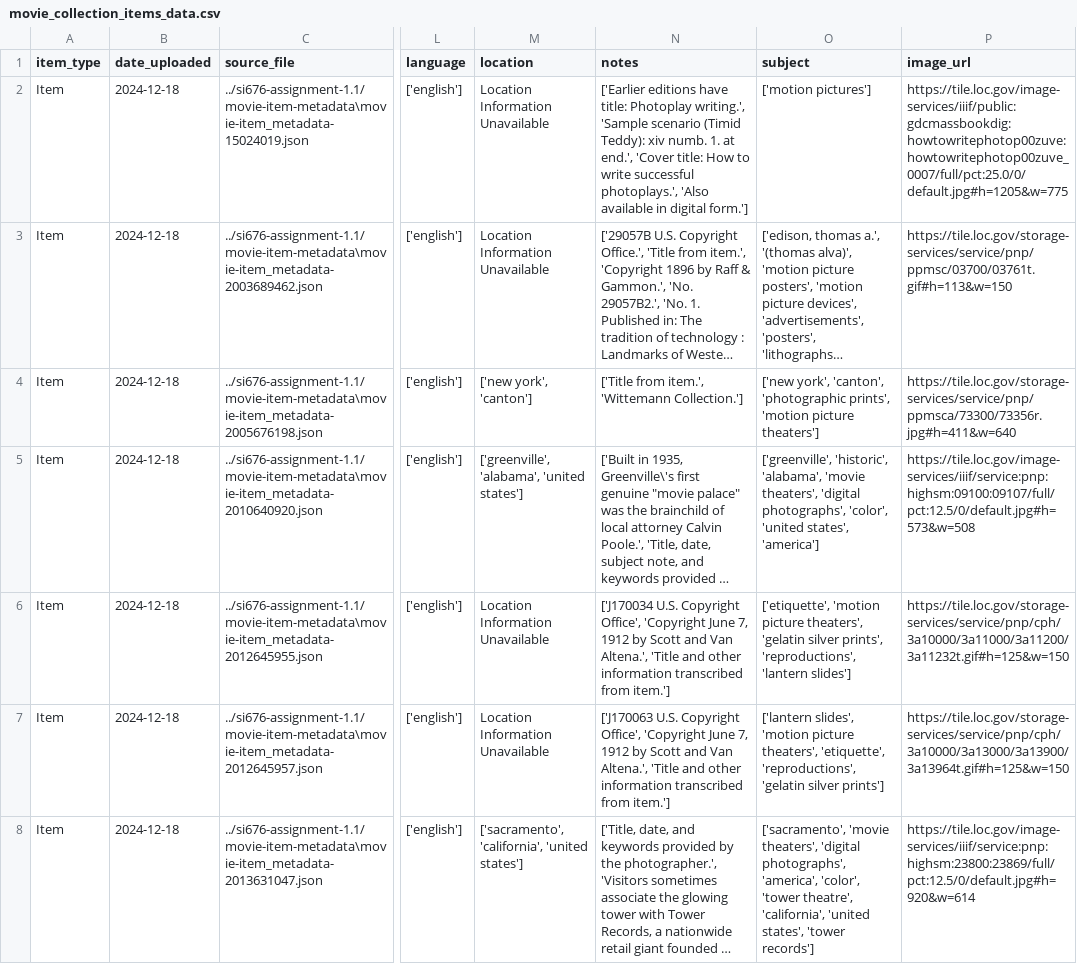
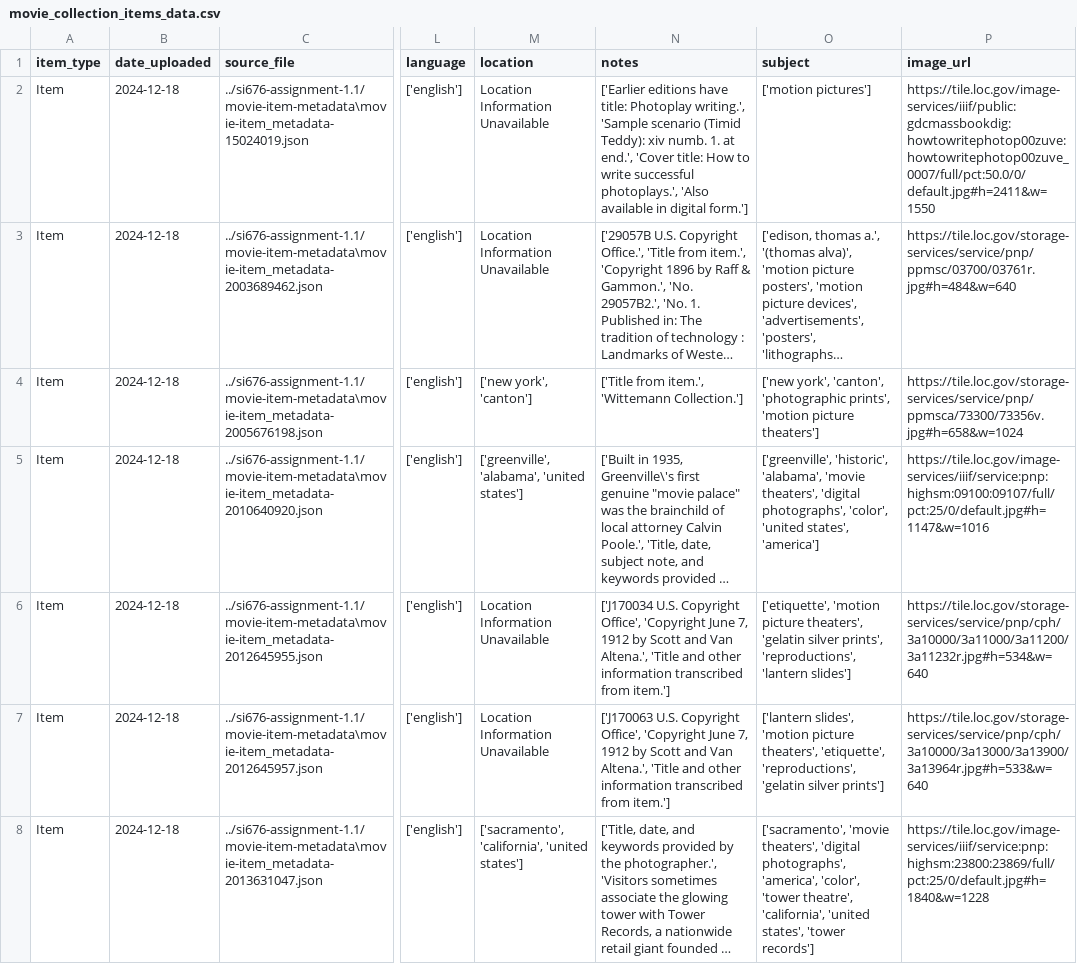
Before and after one commit to gbroyles/si676-assignment-1.1, a CSV file: collection-project/movie_collection_items_data.csv, drawn as a sheet; only a part is shown, gaps mark what is left out; long unchanged cells end in …; the diff covers the shown part only; the diff names each change by its address in the sheet, - before the commit and + after, or states it on an @@ line.

```diff
--- a/collection-project/movie_collection_items_data.csv
+++ b/collection-project/movie_collection_items_data.csv
-P2 (image_url): https://tile.loc.gov/image-services/iiif/public:gdcmassbookdig:howtowritephotop00zuve:howtowritephotop00zuve_0007/full/pct:25.0/0/default.jpg#h=1205&w=775
+P2 (image_url): https://tile.loc.gov/image-services/iiif/public:gdcmassbookdig:howtowritephotop00zuve:howtowritephotop00zuve_0007/full/pct:50.0/0/default.jpg#h=2411&w=1550
-P3 (image_url): https://tile.loc.gov/storage-services/service/pnp/ppmsc/03700/03761t.gif#h=113&w=150
+P3 (image_url): https://tile.loc.gov/storage-services/service/pnp/ppmsc/03700/03761r.jpg#h=484&w=640
-P4 (image_url): https://tile.loc.gov/storage-services/service/pnp/ppmsca/73300/73356r.jpg#h=411&w=640
+P4 (image_url): https://tile.loc.gov/storage-services/service/pnp/ppmsca/73300/73356v.jpg#h=658&w=1024
-P5 (image_url): https://tile.loc.gov/image-services/iiif/service:pnp:highsm:09100:09107/full/pct:12.5/0/default.jpg#h=573&w=508
+P5 (image_url): https://tile.loc.gov/image-services/iiif/service:pnp:highsm:09100:09107/full/pct:25/0/default.jpg#h=1147&w=1016
-P6 (image_url): https://tile.loc.gov/storage-services/service/pnp/cph/3a10000/3a11000/3a11200/3a11232t.gif#h=125&w=150
+P6 (image_url): https://tile.loc.gov/storage-services/service/pnp/cph/3a10000/3a11000/3a11200/3a11232r.jpg#h=534&w=640
-P7 (image_url): https://tile.loc.gov/storage-services/service/pnp/cph/3a10000/3a13000/3a13900/3a13964t.gif#h=125&w=150
+P7 (image_url): https://tile.loc.gov/storage-services/service/pnp/cph/3a10000/3a13000/3a13900/3a13964r.jpg#h=533&w=640
-P8 (image_url): https://tile.loc.gov/image-services/iiif/service:pnp:highsm:23800:23869/full/pct:12.5/0/default.jpg#h=920&w=614
+P8 (image_url): https://tile.loc.gov/image-services/iiif/service:pnp:highsm:23800:23869/full/pct:25/0/default.jpg#h=1840&w=1228
```
Also changed, not shown: 30 edited cells elsewhere in this file, collection-project/collection_items_data.csv, 41 other files.
